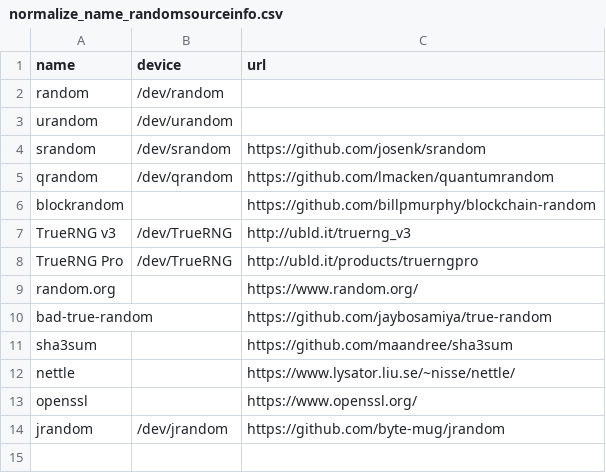
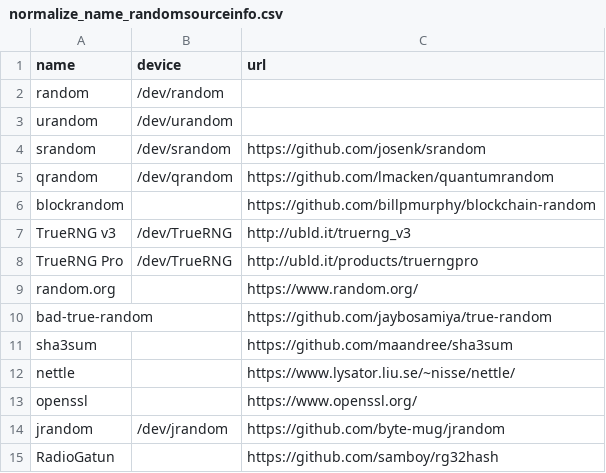
Before and after one commit to randomlike/randomlike, a CSV file: normalize_name_randomsourceinfo.csv, drawn as a sheet.

Commit message:
add RadioGatun At Norm

```diff
--- a/normalize_name_randomsourceinfo.csv
+++ b/normalize_name_randomsourceinfo.csv
@@ -14 +14,2 @@ openssl,,https://www.openssl.org/
 jrandom,/dev/jrandom,https://github.com/byte-mug/jrandom
+RadioGatun,,https://github.com/samboy/rg32hash
```
